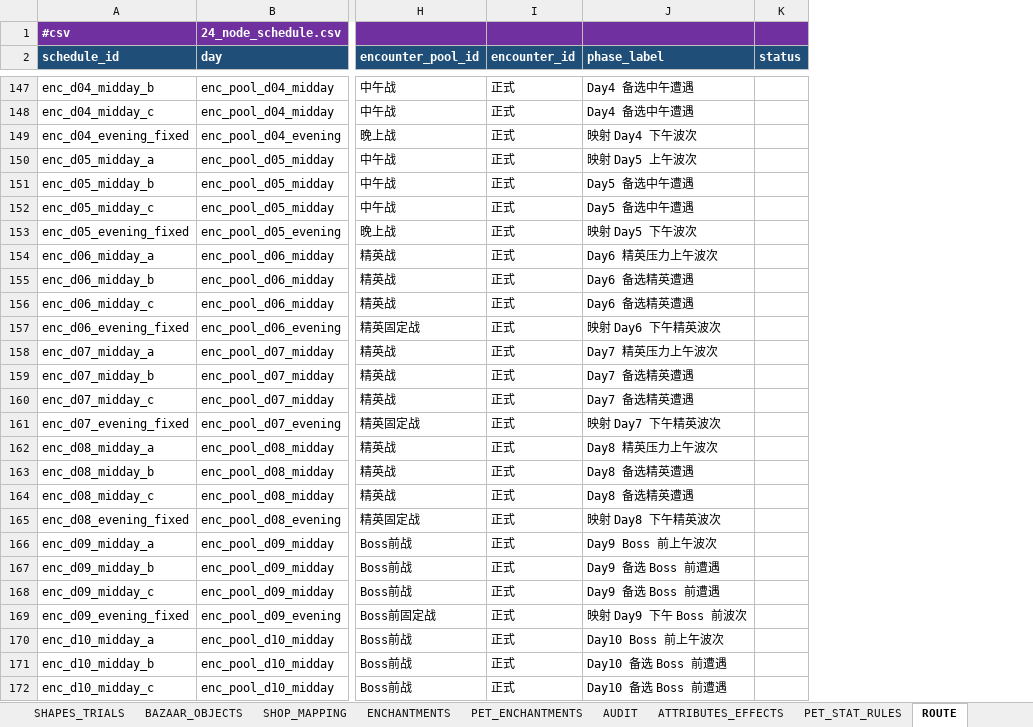
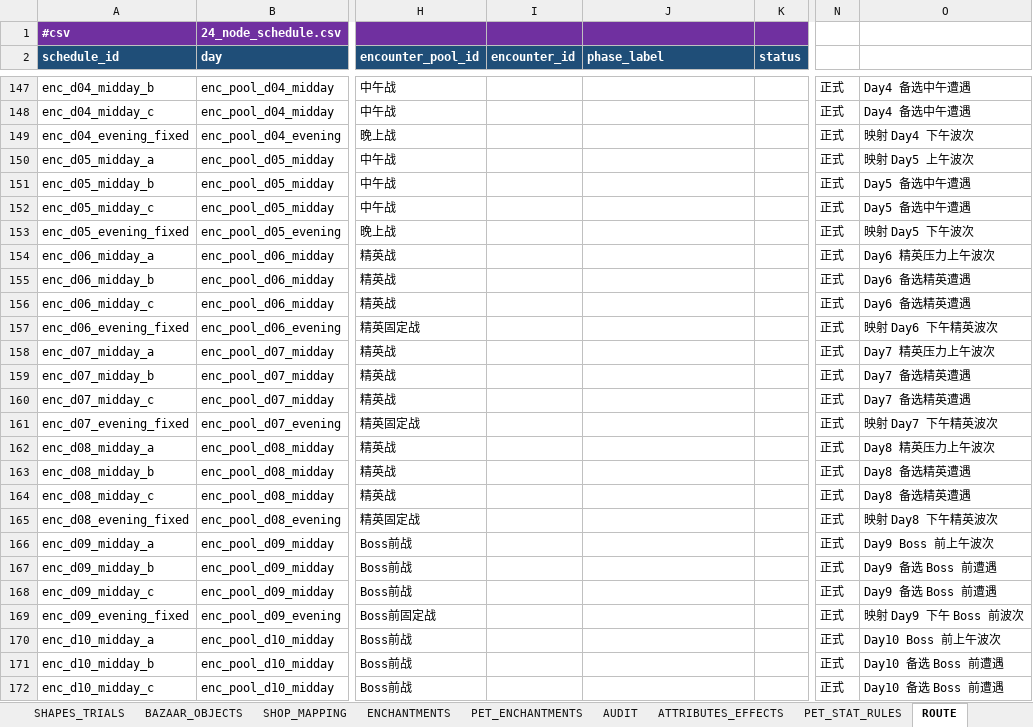
Before and after one commit to jyf0330/ysbzs, an Excel workbook: xlsx/ysbzs_master.xlsx, sheet ROUTE, drawn as a sheet; only a part is shown, gaps mark what is left out; values as stored, in another font and other column widths than the file's, no borders; the diff covers the shown part only; the diff names each change by its address in the sheet, - before the commit and + after, or states it on an @@ line.

Commit message:
feat(route): bind first encounter choice to waves and rewards

```diff
--- a/xlsx/ysbzs_master.xlsx (sheet ROUTE)
+++ b/xlsx/ysbzs_master.xlsx (sheet ROUTE)
+column N, rows 147-172: all 正式
+column O, rows 147-172: Day4 备选中午遭遇 | Day4 备选中午遭遇 | 映射 Day4 下午波次 | 映射 Day5 上午波次 | Day5 备选中午遭遇 | Day5 备选中午遭遇 | 映射 Day5 下午波次 | Day6 精英压力上午波次 | Day6 备选精英遭遇 | Day6 备选精英遭遇 | 映射 Day6 下午精英波次 | Day7 精英压力上午波次 | Day7 备选精英遭遇 | Day7 备选精英遭遇 | 映射 Day7 下午精英波次 | Day8 精英压力上午波次 | Day8 备选精英遭遇 | Day8 备选精英遭遇 | 映射 Day8 下午精英波次 | Day9 Boss 前上午波次 | Day9 备选 Boss 前遭遇 | Day9 备选 Boss 前遭遇 | 映射 Day9 下午 Boss 前波次 | Day10 Boss 前上午波次 | Day10 备选 Boss 前遭遇 | Day10 备选 Boss 前遭遇
-I147:I172 (encounter_id): 正式
+I147:I172 (encounter_id): (empty)
-J147:J148 (phase_label): Day4 备选中午遭遇
+J147:J148 (phase_label): (empty)
-J149 (phase_label): 映射 Day4 下午波次
+J149 (phase_label): (empty)
-J150 (phase_label): 映射 Day5 上午波次
+J150 (phase_label): (empty)
-J151:J152 (phase_label): Day5 备选中午遭遇
+J151:J152 (phase_label): (empty)
-J153 (phase_label): 映射 Day5 下午波次
+J153 (phase_label): (empty)
-J154 (phase_label): Day6 精英压力上午波次
+J154 (phase_label): (empty)
-J155:J156 (phase_label): Day6 备选精英遭遇
+J155:J156 (phase_label): (empty)
-J157 (phase_label): 映射 Day6 下午精英波次
+J157 (phase_label): (empty)
-J158 (phase_label): Day7 精英压力上午波次
+J158 (phase_label): (empty)
-J159:J160 (phase_label): Day7 备选精英遭遇
+J159:J160 (phase_label): (empty)
-J161 (phase_label): 映射 Day7 下午精英波次
+J161 (phase_label): (empty)
-J162 (phase_label): Day8 精英压力上午波次
+J162 (phase_label): (empty)
-J163:J164 (phase_label): Day8 备选精英遭遇
+J163:J164 (phase_label): (empty)
-J165 (phase_label): 映射 Day8 下午精英波次
+J165 (phase_label): (empty)
-J166 (phase_label): Day9 Boss 前上午波次
+J166 (phase_label): (empty)
-J167:J168 (phase_label): Day9 备选 Boss 前遭遇
+J167:J168 (phase_label): (empty)
-J169 (phase_label): 映射 Day9 下午 Boss 前波次
+J169 (phase_label): (empty)
-J170 (phase_label): Day10 Boss 前上午波次
+J170 (phase_label): (empty)
-J171:J172 (phase_label): Day10 备选 Boss 前遭遇
+J171:J172 (phase_label): (empty)
```
Also changed, not shown: 1 added row, 1 removed row, 45 edited cells and cell formats elsewhere in this sheet, sheet WAVES, 12 other files.
